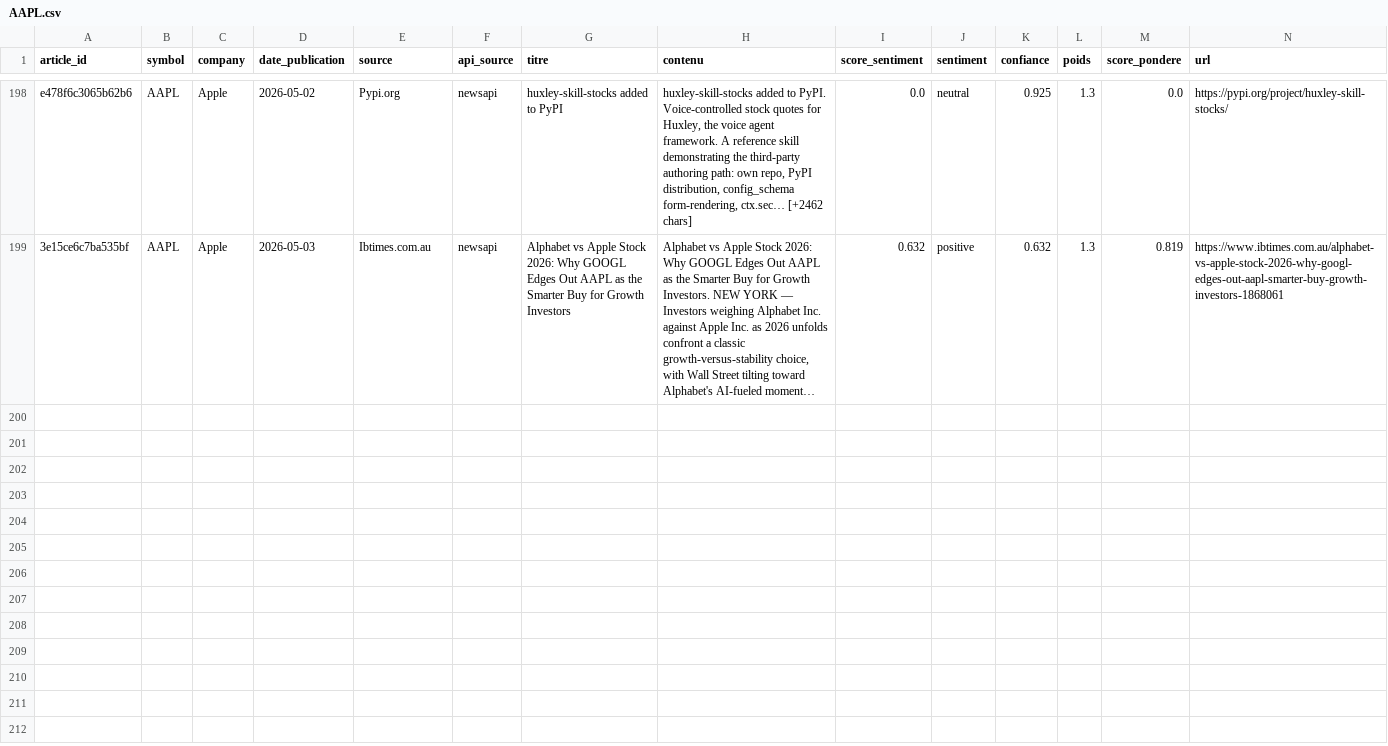
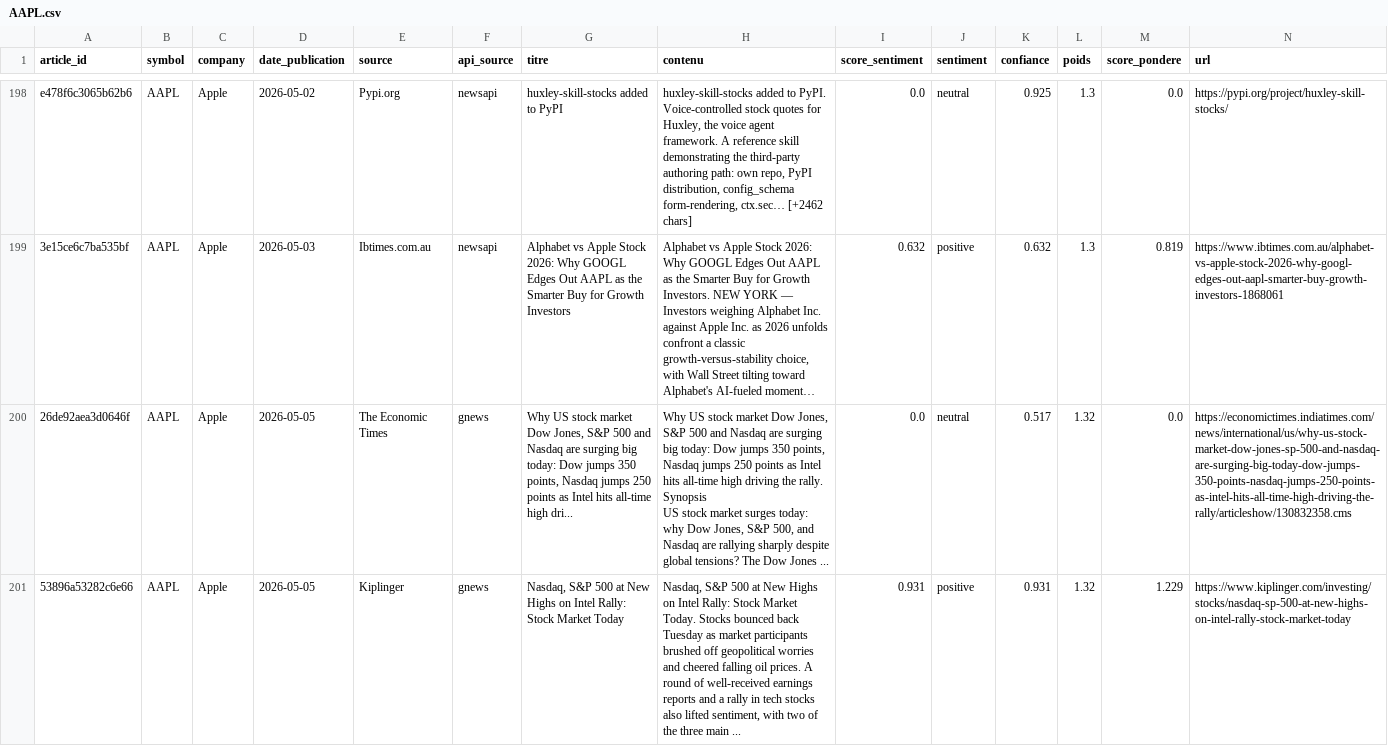
Before and after one commit to adam-hassen/stock-auto-update, a CSV file: data/articles_sentiment/AAPL.csv, drawn as a sheet; only a part is shown, gaps mark what is left out; long unchanged cells end in …; rows hold the shown columns only; ↵ is a line break in a cell; the diff covers the shown part only; the diff names each change by its address in the sheet, - before the commit and + after, or states it on an @@ line.

```diff
--- a/data/articles_sentiment/AAPL.csv
+++ b/data/articles_sentiment/AAPL.csv
+row 200: 26de92aea3d0646f | AAPL | Apple | 2026-05-05 | The Economic Times | gnews | Why US stock market Dow Jones, S&P 500 and Nasdaq are surging big today: Dow jumps 350 points, Nasdaq jumps 250 points as Intel hits all-time high dri... | Why US stock market Dow Jones, S&P 500 and Nasdaq are surging big today: Dow jumps 350 points, Nasdaq jumps 250 points as Intel hits all-time high driving the rally. Synopsis ↵ US stock market surges today: why Dow Jones, S&P 500, and Nasdaq are rallying sharply despite global tensions? The Dow Jones ... | 0.0 | neutral | 0.517 | 1.32 | 0.0 | https://economictimes.indiatimes.com/news/international/us/why-us-stock-market-dow-jones-sp-500-and-nasdaq-are-surging-big-today-dow-jumps-350-points-nasdaq-jumps-250-points-as-intel-hits-all-time-high-driving-the-rally/articleshow/130832358.cms
+row 201: 53896a53282c6e66 | AAPL | Apple | 2026-05-05 | Kiplinger | gnews | Nasdaq, S&P 500 at New Highs on Intel Rally: Stock Market Today | Nasdaq, S&P 500 at New Highs on Intel Rally: Stock Market Today. Stocks bounced back Tuesday as market participants brushed off geopolitical worries and cheered falling oil prices. A round of well-received earnings reports and a rally in tech stocks also lifted sentiment, with two of the three main ... | 0.931 | positive | 0.931 | 1.32 | 1.229 | https://www.kiplinger.com/investing/stocks/nasdaq-sp-500-at-new-highs-on-intel-rally-stock-market-today
```
Also changed, not shown: 6 added rows elsewhere in this file, data/articles_sentiment/AMZN.csv, data/articles_sentiment/GOOGL.csv, 14 other files.
